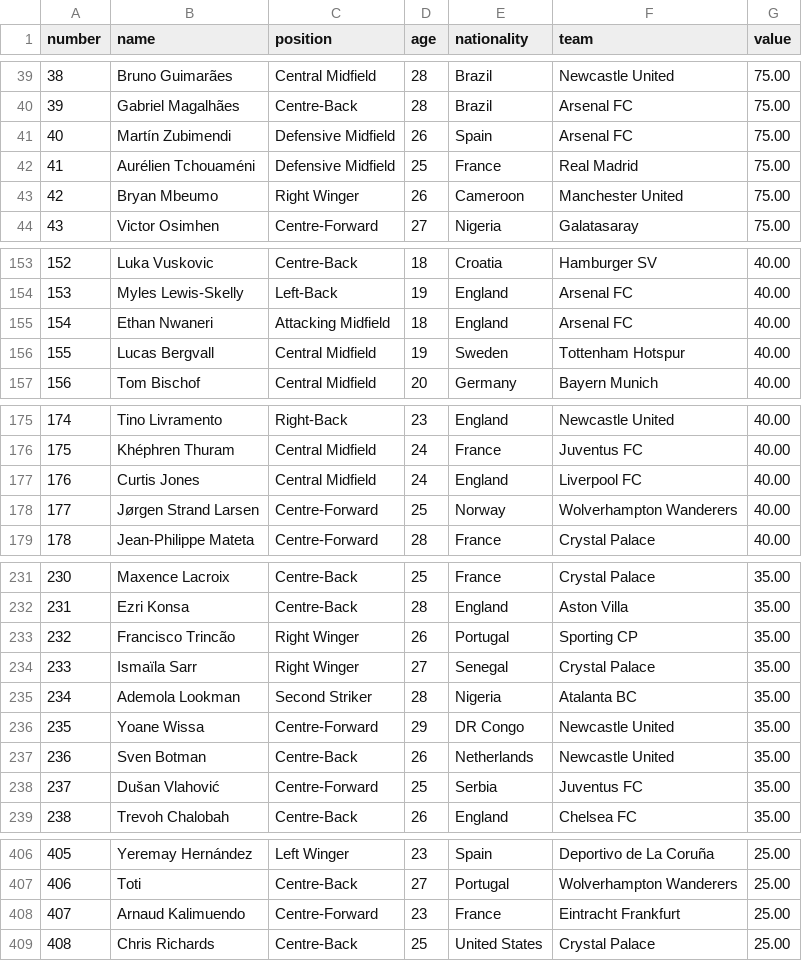
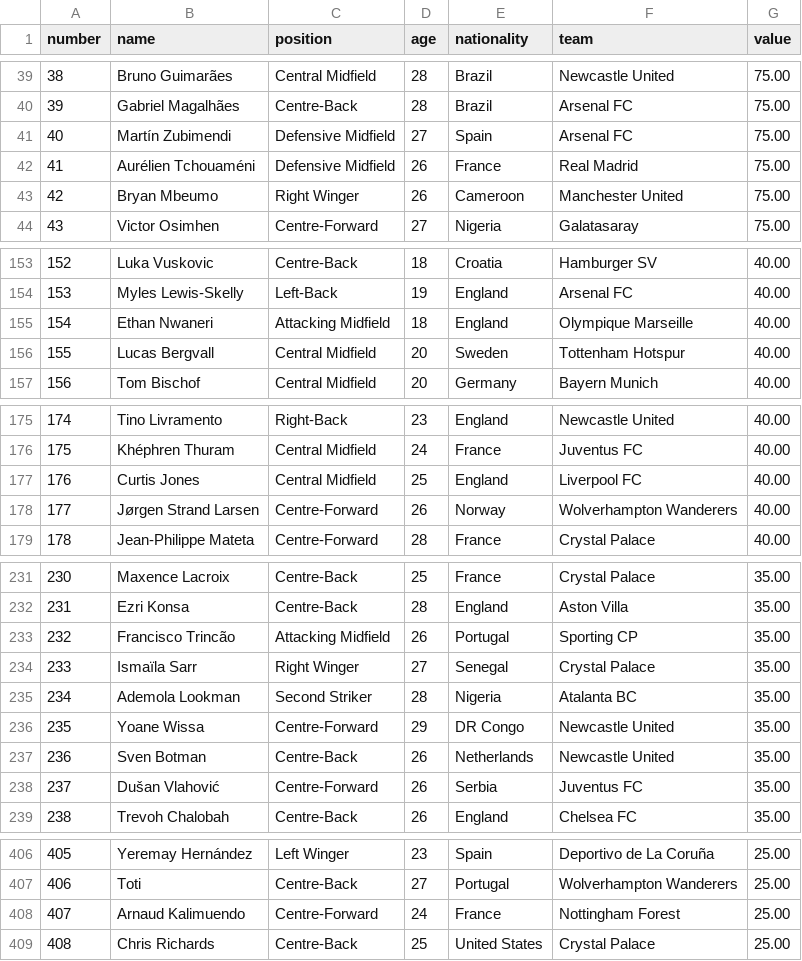
Before and after one commit to 0jyyyyy/Soccer_Lens, a CSV file: Transfermarkt-Value-Analysis(TVA)/World/data/world_tva.csv, drawn as a sheet; only a part is shown, gaps mark what is left out; the diff covers the shown part only.

```diff
--- a/Transfermarkt-Value-Analysis(TVA)/World/data/world_tva.csv
+++ b/Transfermarkt-Value-Analysis(TVA)/World/data/world_tva.csv
@@ -40,4 +40,4 @@ number,name,position,age,nationality,team,value
 39,Gabriel Magalhães,Centre-Back,28,Brazil,Arsenal FC,75.00
-40,Martín Zubimendi,Defensive Midfield,26,Spain,Arsenal FC,75.00
-41,Aurélien Tchouaméni,Defensive Midfield,25,France,Real Madrid,75.00
+40,Martín Zubimendi,Defensive Midfield,27,Spain,Arsenal FC,75.00
+41,Aurélien Tchouaméni,Defensive Midfield,26,France,Real Madrid,75.00
 42,Bryan Mbeumo,Right Winger,26,Cameroon,Manchester United,75.00
@@ -154,4 +154,4 @@ number,name,position,age,nationality,team,value
 153,Myles Lewis-Skelly,Left-Back,19,England,Arsenal FC,40.00
-154,Ethan Nwaneri,Attacking Midfield,18,England,Arsenal FC,40.00
-155,Lucas Bergvall,Central Midfield,19,Sweden,Tottenham Hotspur,40.00
+154,Ethan Nwaneri,Attacking Midfield,18,England,Olympique Marseille,40.00
+155,Lucas Bergvall,Central Midfield,20,Sweden,Tottenham Hotspur,40.00
 156,Tom Bischof,Central Midfield,20,Germany,Bayern Munich,40.00
@@ -176,4 +176,4 @@ number,name,position,age,nationality,team,value
 175,Khéphren Thuram,Central Midfield,24,France,Juventus FC,40.00
-176,Curtis Jones,Central Midfield,24,England,Liverpool FC,40.00
-177,Jørgen Strand Larsen,Centre-Forward,25,Norway,Wolverhampton Wanderers,40.00
+176,Curtis Jones,Central Midfield,25,England,Liverpool FC,40.00
+177,Jørgen Strand Larsen,Centre-Forward,26,Norway,Wolverhampton Wanderers,40.00
 178,Jean-Philippe Mateta,Centre-Forward,28,France,Crystal Palace,40.00
@@ -232,3 +232,3 @@ number,name,position,age,nationality,team,value
 231,Ezri Konsa,Centre-Back,28,England,Aston Villa,35.00
-232,Francisco Trincão,Right Winger,26,Portugal,Sporting CP,35.00
+232,Francisco Trincão,Attacking Midfield,26,Portugal,Sporting CP,35.00
 233,Ismaïla Sarr,Right Winger,27,Senegal,Crystal Palace,35.00
@@ -237,3 +237,3 @@ number,name,position,age,nationality,team,value
 236,Sven Botman,Centre-Back,26,Netherlands,Newcastle United,35.00
-237,Dušan Vlahović,Centre-Forward,25,Serbia,Juventus FC,35.00
+237,Dušan Vlahović,Centre-Forward,26,Serbia,Juventus FC,35.00
 238,Trevoh Chalobah,Centre-Back,26,England,Chelsea FC,35.00
@@ -407,3 +407,3 @@ number,name,position,age,nationality,team,value
 406,Toti,Centre-Back,27,Portugal,Wolverhampton Wanderers,25.00
-407,Arnaud Kalimuendo,Centre-Forward,23,France,Eintracht Frankfurt,25.00
+407,Arnaud Kalimuendo,Centre-Forward,24,France,Nottingham Forest,25.00
 408,Chris Richards,Centre-Back,25,United States,Crystal Palace,25.00
```
Also changed, not shown: 31 edited cells elsewhere in this file, 1 other file.
